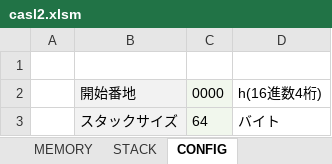
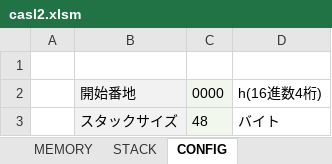
Before and after one commit to kktworks/CASL2-EXCEL, an Excel workbook: casl2.xlsm, sheet CONFIG, drawn as a sheet; values as stored, in another font and other column widths than the file's, no borders; the diff names each change by its address in the sheet, - before the commit and + after, or states it on an @@ line.

```diff
--- a/casl2.xlsm (sheet CONFIG)
+++ b/casl2.xlsm (sheet CONFIG)
-C3: 64
+C3: 48
```
Also changed, not shown: sheet COMET, sheet SOURCE, sheet MEMORY, sheet STACK, hidden cells, charts or pictures.
